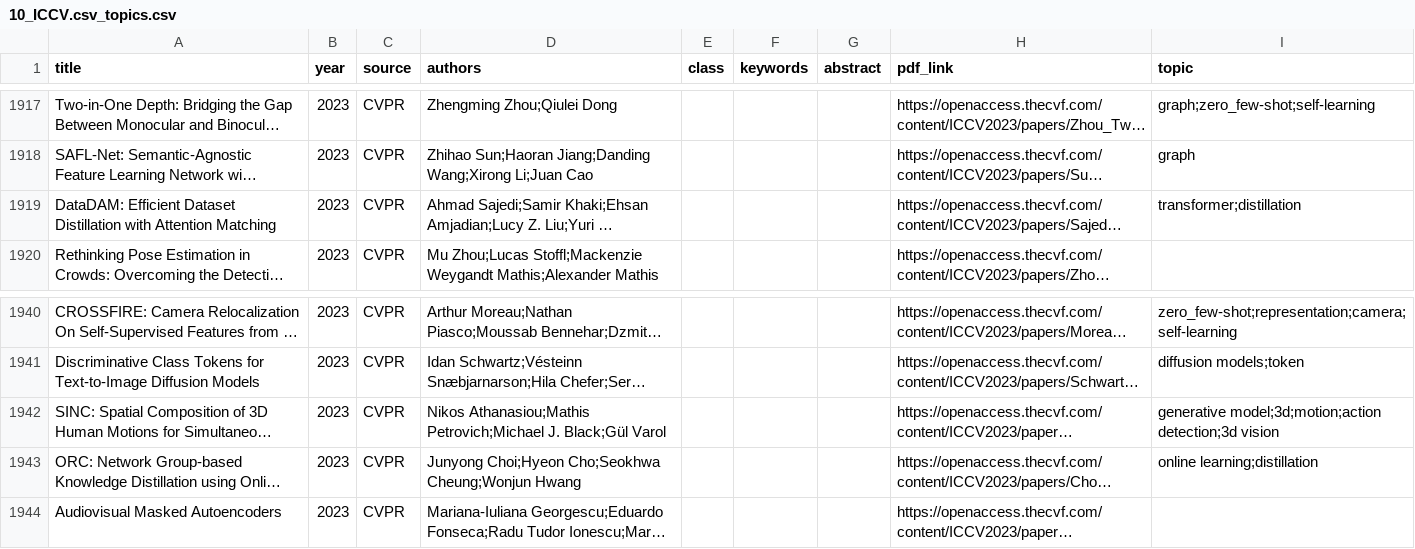
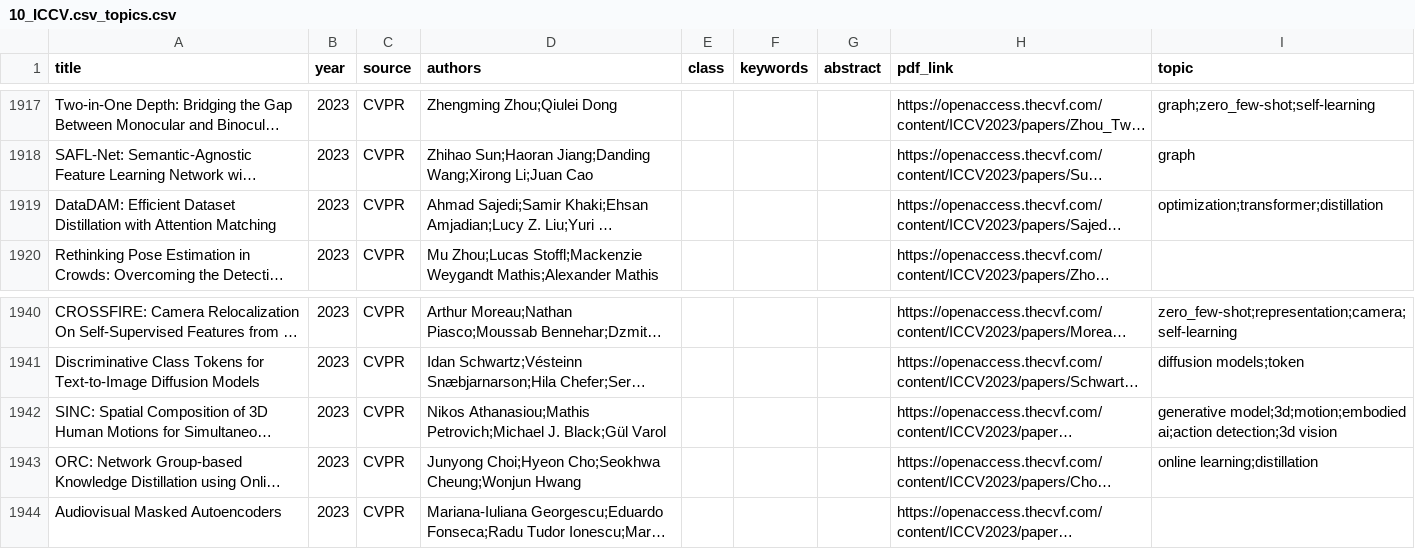
Before and after one commit to charlesxu90/AI-trends, a CSV file: data/2023/10_ICCV.csv_topics.csv, drawn as a sheet; only a part is shown, gaps mark what is left out; long unchanged cells end in …; the diff covers the shown part only; the diff names each change by its address in the sheet, - before the commit and + after, or states it on an @@ line.

```diff
--- a/data/2023/10_ICCV.csv_topics.csv
+++ b/data/2023/10_ICCV.csv_topics.csv
-I1919 (topic): transformer;distillation
+I1919 (topic): optimization;transformer;distillation
-I1942 (topic): generative model;3d;motion;action detection;3d vision
+I1942 (topic): generative model;3d;motion;embodied ai;action detection;3d vision
```
Also changed, not shown: 5 edited cells elsewhere in this file, data/2023/6_cvpr.csv_topics.csv, data/2024/6_cvpr.csv_topics.csv, 42 other files.
